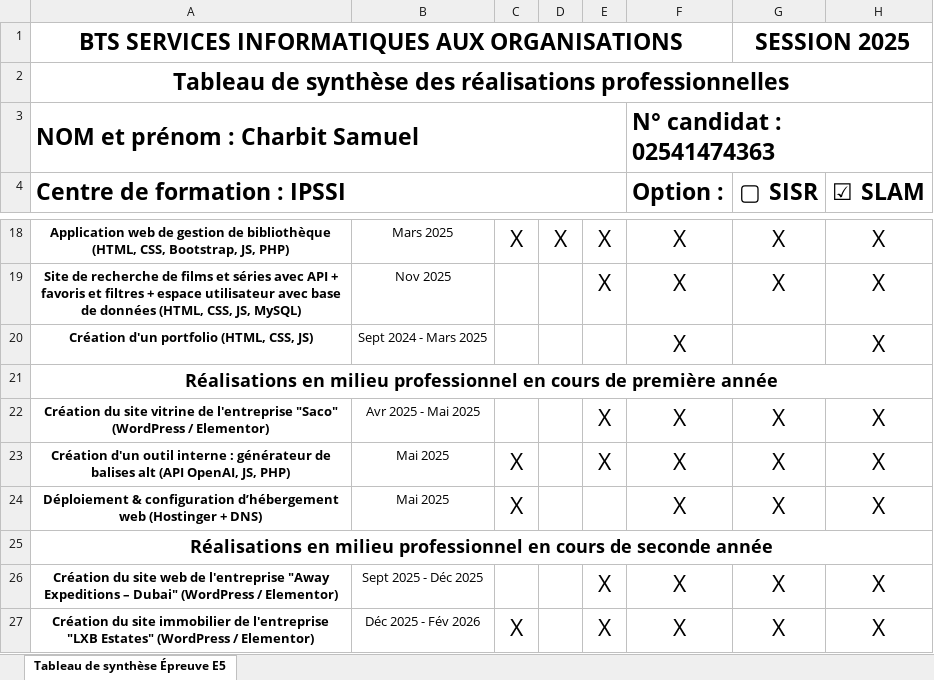
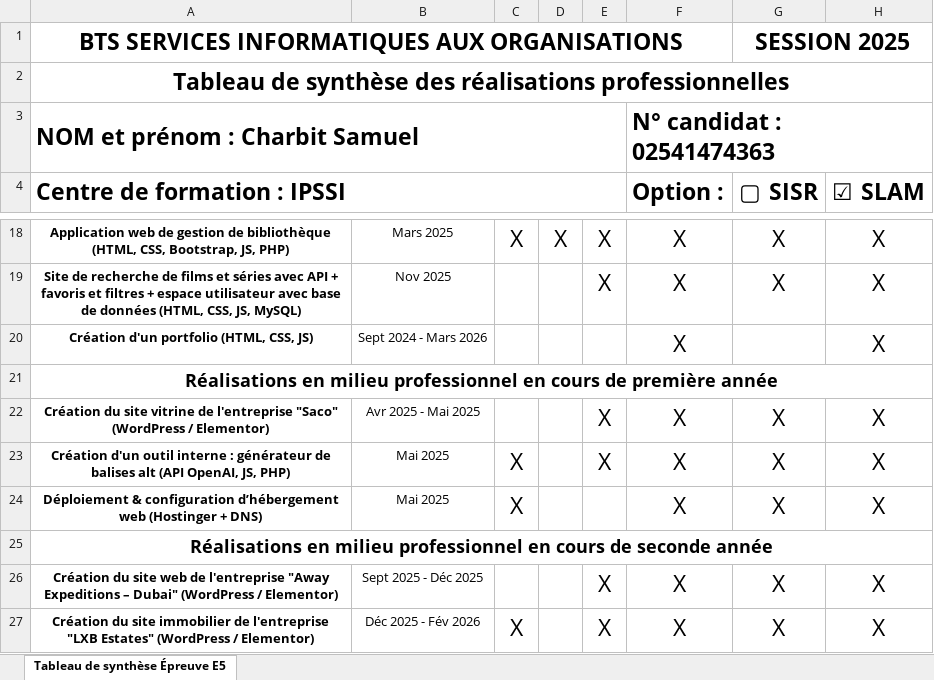
Before and after one commit to SamuelCharbit0/samuelcharbit-portfolio, an Excel workbook: public/Tableau de synthese.xlsx, sheet Tableau de synthèse Épreuve E5, drawn as a sheet; only a part is shown, gaps mark what is left out; values as stored, in another font and other column widths than the file's, no borders; the diff names each change by its address in the sheet, - before the commit and + after, or states it on an @@ line.

Commit message:
Modif tableau de synthèse

```diff
--- a/public/Tableau de synthese.xlsx (sheet Tableau de synthèse Épreuve E5)
+++ b/public/Tableau de synthese.xlsx (sheet Tableau de synthèse Épreuve E5)
-B20: Sept 2024 - Mars 2025
+B20: Sept 2024 - Mars 2026
```
